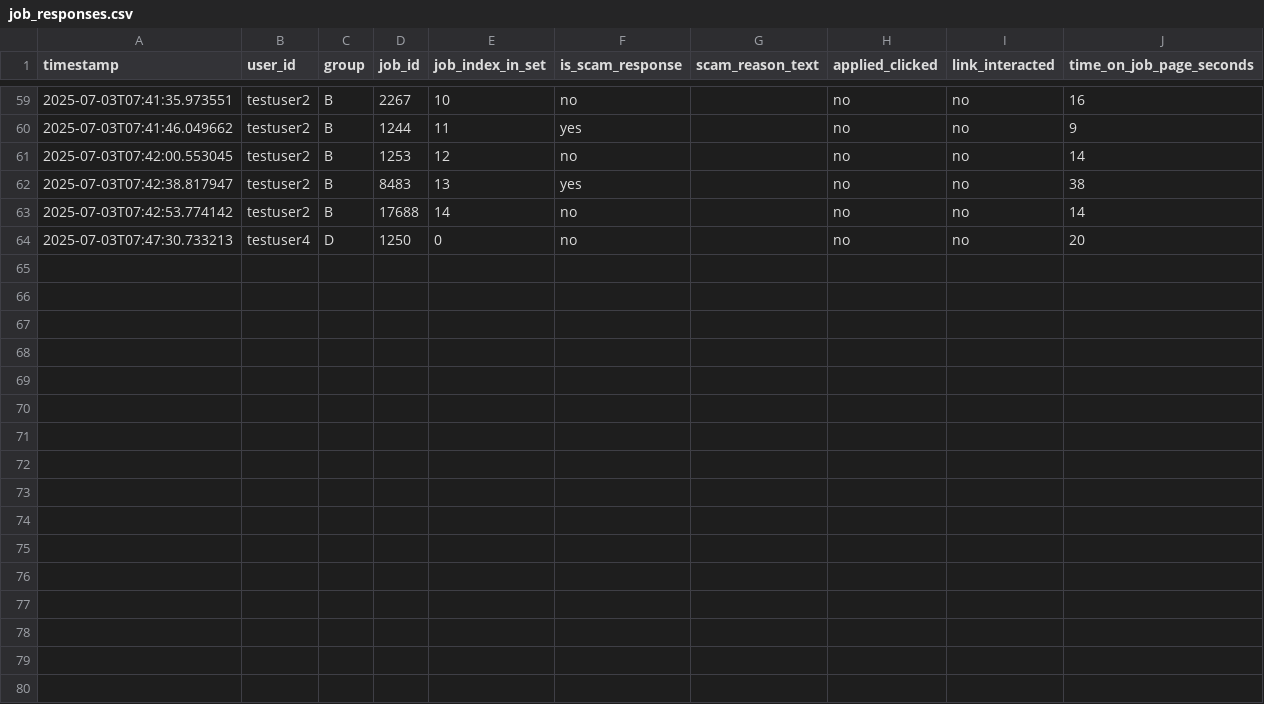
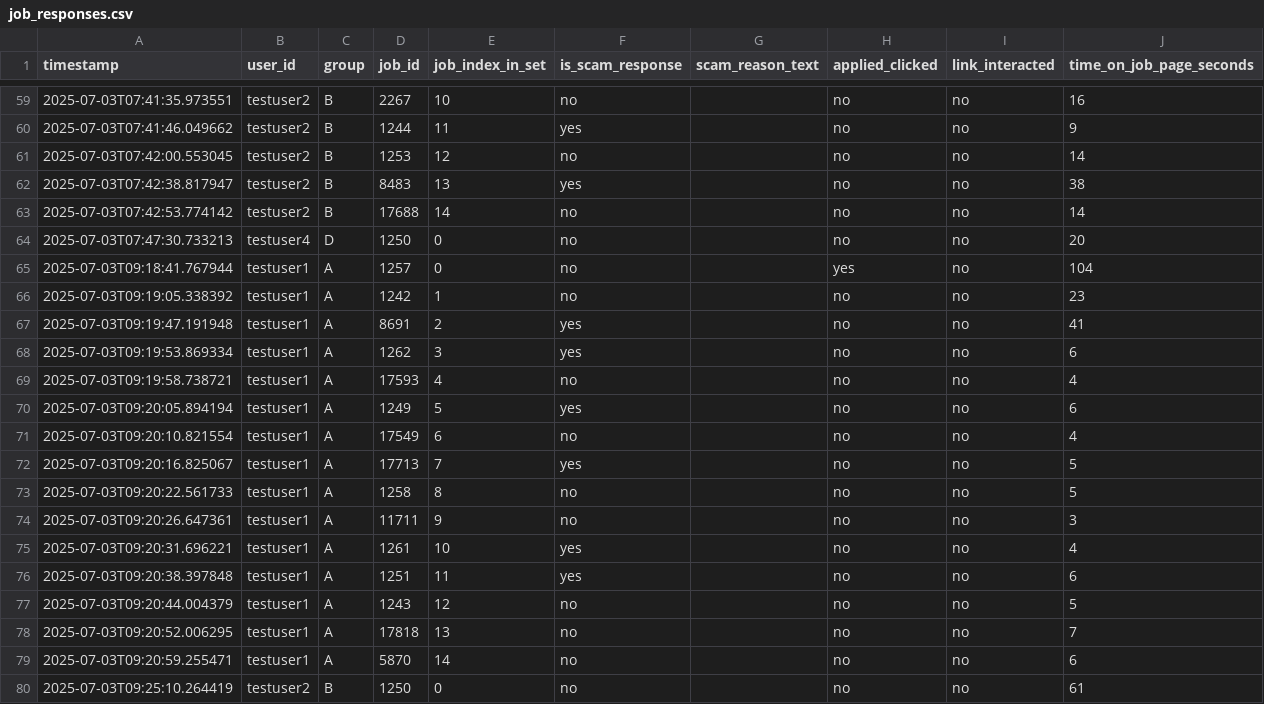
Before and after one commit to MIT-Emerging-Talent/ET6-CDSP-group-21-repo, a CSV file: 4_data_analysis/Experiment_Jobboard/job_board_app/job_responses.csv, drawn as a sheet; only a part is shown, gaps mark what is left out.

Commit message:
job board WIP. MVP working version

```diff
--- a/4_data_analysis/Experiment_Jobboard/job_board_app/job_responses.csv
+++ b/4_data_analysis/Experiment_Jobboard/job_board_app/job_responses.csv
@@ -64 +64,17 @@ timestamp,user_id,group,job_id,job_index_in_set,is_scam_response,scam_reason_tex
 2025-07-03T07:47:30.733213,testuser4,D,1250,0,no,,no,no,20
+2025-07-03T09:18:41.767944,testuser1,A,1257,0,no,,yes,no,104
+2025-07-03T09:19:05.338392,testuser1,A,1242,1,no,,no,no,23
+2025-07-03T09:19:47.191948,testuser1,A,8691,2,yes,,no,no,41
+2025-07-03T09:19:53.869334,testuser1,A,1262,3,yes,,no,no,6
+2025-07-03T09:19:58.738721,testuser1,A,17593,4,no,,no,no,4
+2025-07-03T09:20:05.894194,testuser1,A,1249,5,yes,,no,no,6
+2025-07-03T09:20:10.821554,testuser1,A,17549,6,no,,no,no,4
+2025-07-03T09:20:16.825067,testuser1,A,17713,7,yes,,no,no,5
+2025-07-03T09:20:22.561733,testuser1,A,1258,8,no,,no,no,5
+2025-07-03T09:20:26.647361,testuser1,A,11711,9,no,,no,no,3
+2025-07-03T09:20:31.696221,testuser1,A,1261,10,yes,,no,no,4
+2025-07-03T09:20:38.397848,testuser1,A,1251,11,yes,,no,no,6
+2025-07-03T09:20:44.004379,testuser1,A,1243,12,no,,no,no,5
+2025-07-03T09:20:52.006295,testuser1,A,17818,13,no,,no,no,7
+2025-07-03T09:20:59.255471,testuser1,A,5870,14,no,,no,no,6
+2025-07-03T09:25:10.264419,testuser2,B,1250,0,no,,no,no,61
```
Also changed, not shown: 4_data_analysis/Experiment_Jobboard/job_board_app/desperation_results.csv, 1 other file.
